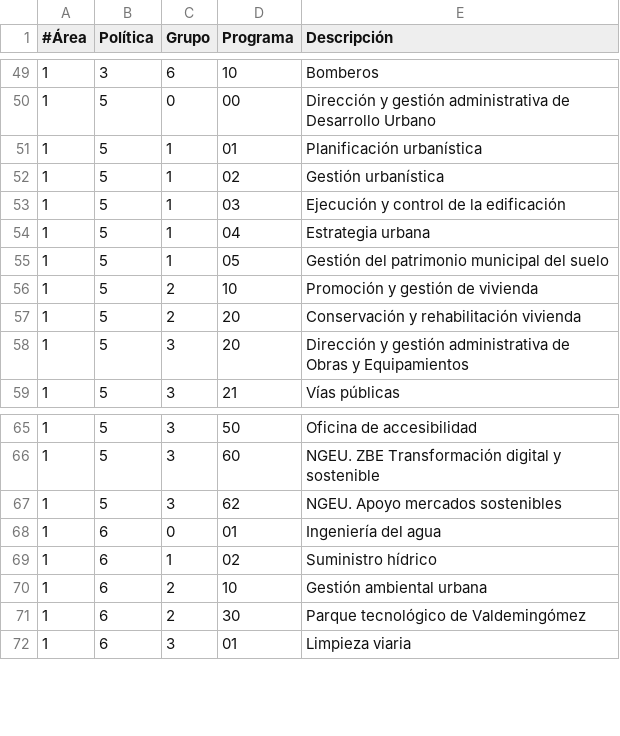
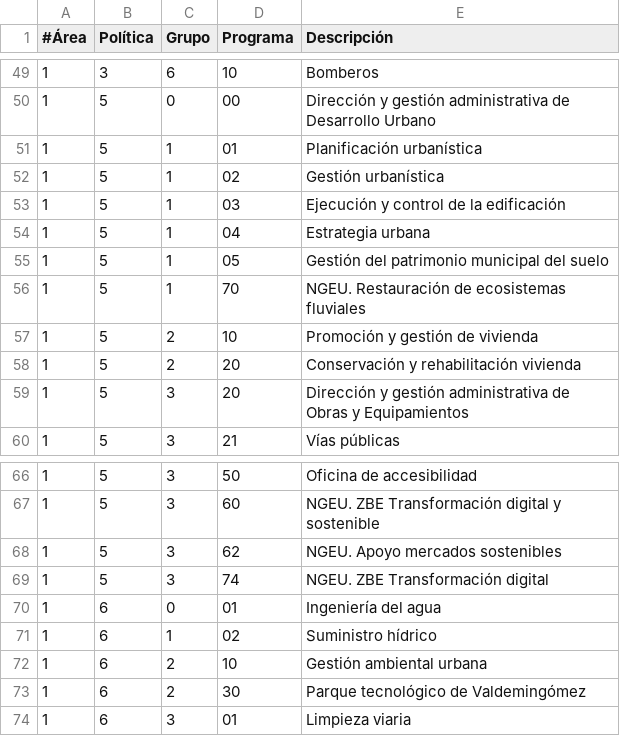
Before and after one commit to civio/presupuesto-madrid, a CSV file: data/es/areas_funcionales.csv, drawn as a sheet; only a part is shown, gaps mark what is left out; the diff names each change by its address in the sheet, - before the commit and + after, or states it on an @@ line.

```diff
--- a/data/es/areas_funcionales.csv
+++ b/data/es/areas_funcionales.csv
+row 56: 1 | 5 | 1 | 70 | NGEU. Restauración de ecosistemas fluviales
+row 69: 1 | 5 | 3 | 74 | NGEU. ZBE Transformación digital
```
Also changed, not shown: data/en/areas_funcionales.csv.
